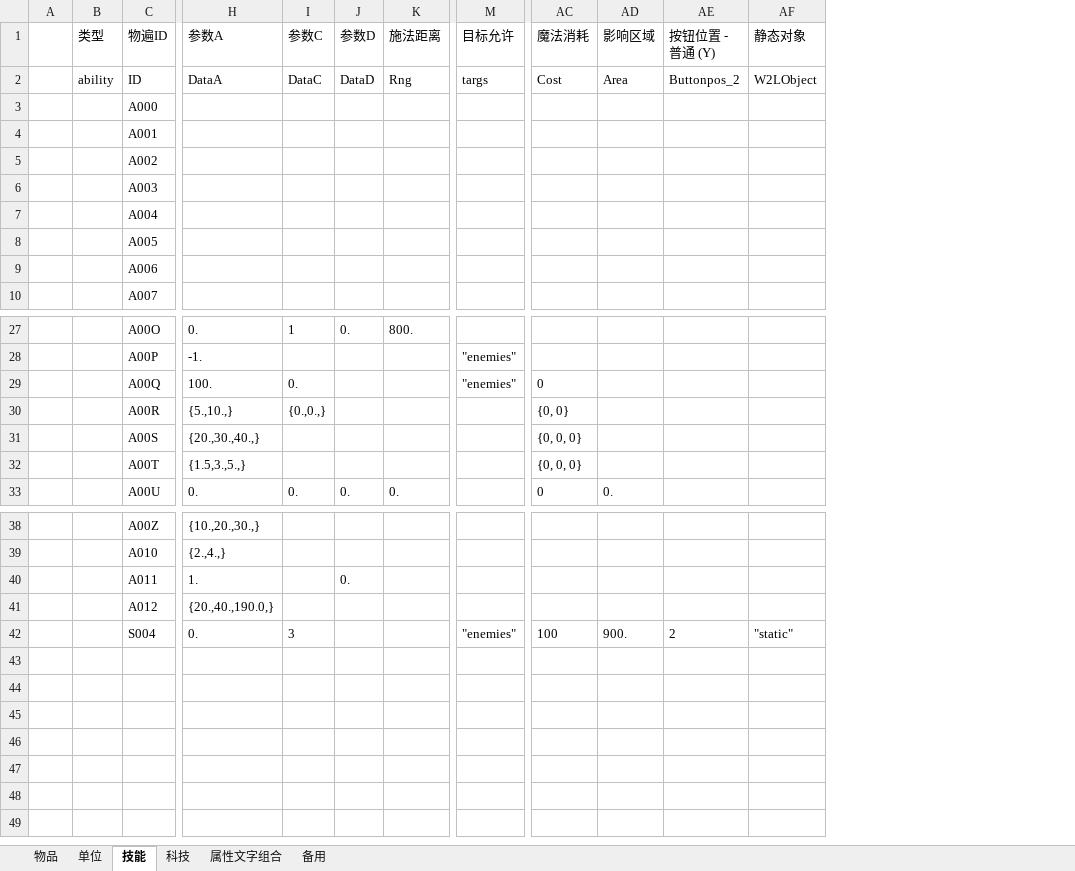
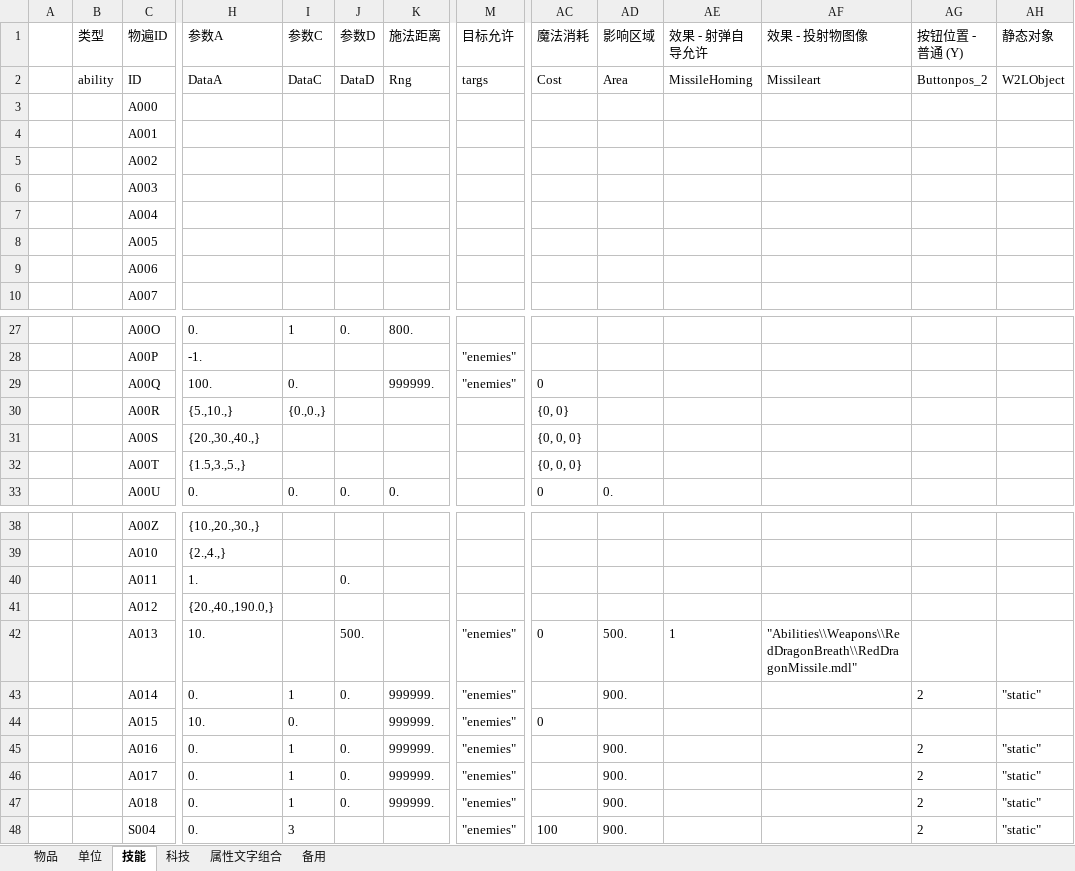
Before and after one commit to j8383888/War3MapTD, an Excel workbook: 物遍生成/物遍.xlsm, sheet 技能, drawn as a sheet; only a part is shown, gaps mark what is left out; values as stored, in another font and other column widths than the file's, no borders; rows hold the shown columns only; the diff names each change by its address in the sheet, - before the commit and + after, or states it on an @@ line.

```diff
--- a/物遍生成/物遍.xlsm (sheet 技能)
+++ b/物遍生成/物遍.xlsm (sheet 技能)
+column AE (效果 - 射弹自导允许), row 2: MissileHoming
+column AF (效果 - 投射物图像), row 2: Missileart
-K29 (施法距离): (empty)
+K29 (施法距离): 999999.
+row 42:  |  | A013 | 10. |  | 500. |  | "enemies" | 0 | 500. | 1 | "Abilities\\Weapons\\RedDragonBreath\\RedDragonMissile.mdl"
+row 43:  |  | A014 | 0. | 1 | 0. | 999999. | "enemies" |  | 900. |  |  | 2 | "static"
+row 44:  |  | A015 | 10. | 0. |  | 999999. | "enemies" | 0
+row 45:  |  | A016 | 0. | 1 | 0. | 999999. | "enemies" |  | 900. |  |  | 2 | "static"
+row 46:  |  | A017 | 0. | 1 | 0. | 999999. | "enemies" |  | 900. |  |  | 2 | "static"
+row 47:  |  | A018 | 0. | 1 | 0. | 999999. | "enemies" |  | 900. |  |  | 2 | "static"
```
Also changed, not shown: sheet 单位, sheet 物品, 15 other files.
